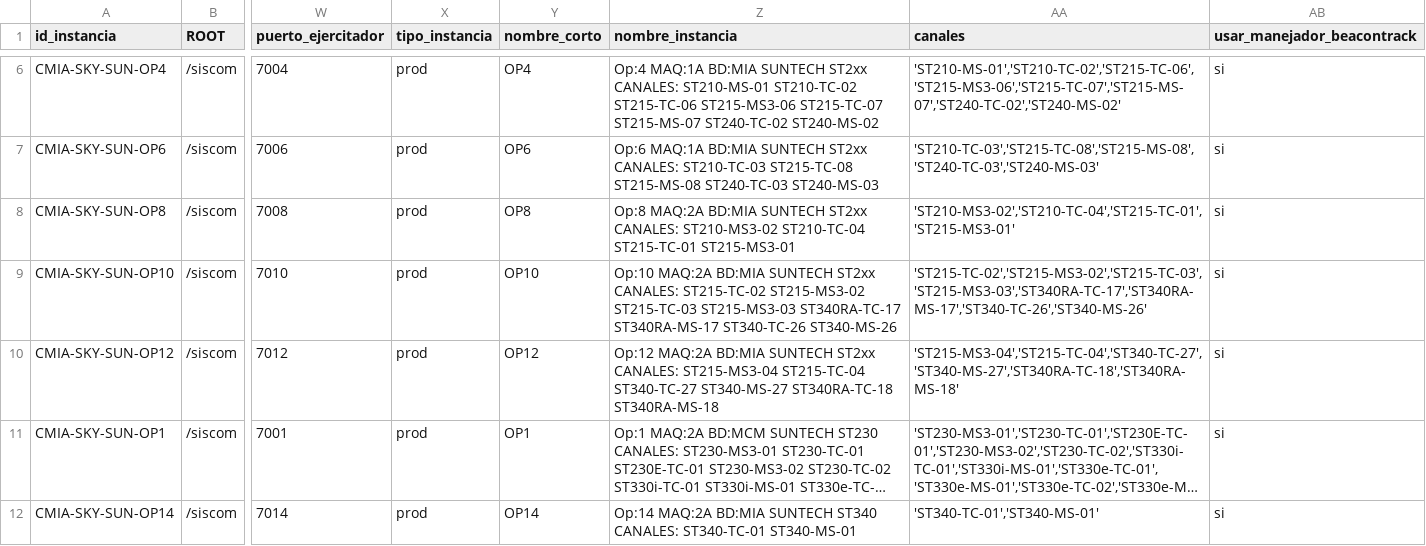
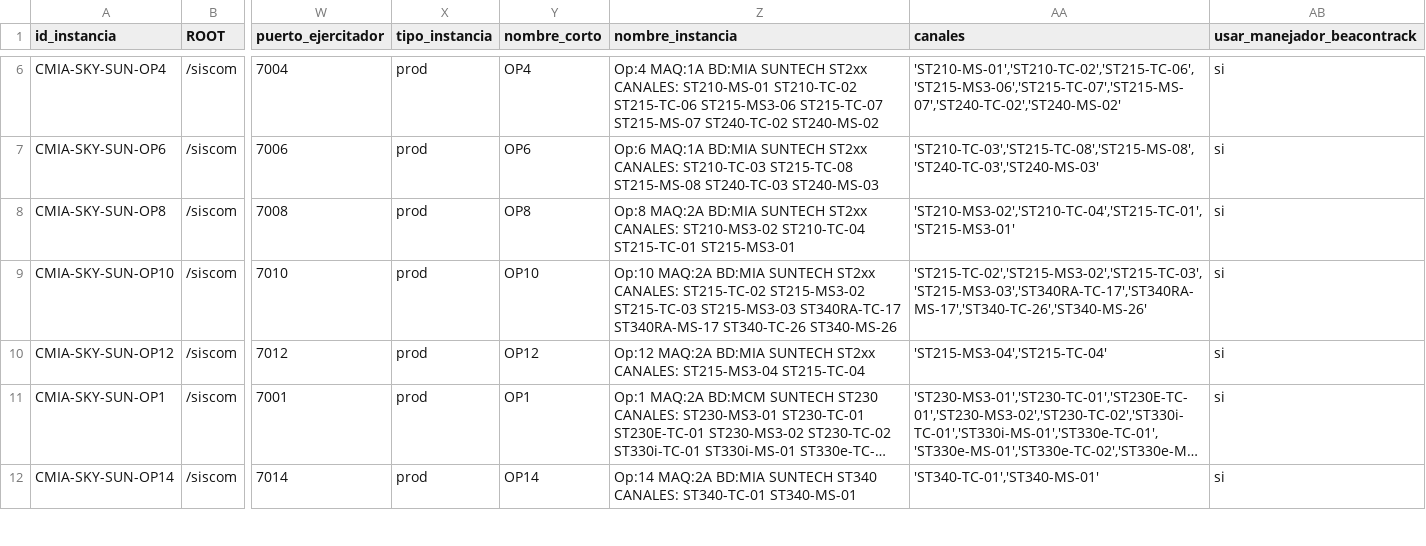
Before and after one commit to amtelser/ConfiguradorSiscomV1, a CSV file: configuraciones.csv, drawn as a sheet; only a part is shown, gaps mark what is left out; long unchanged cells end in …; the diff names each change by its address in the sheet, - before the commit and + after, or states it on an @@ line.

Commit message:
se ajusta la instancia SUN-12 para eliminar los canales que ya no atiende

```diff
--- a/configuraciones.csv
+++ b/configuraciones.csv
-Z10 (nombre_instancia): …ST215-MS3-04 ST215-TC-04 ST340-TC-27 ST340-MS-27 ST340RA-TC-18 ST340RA-MS-18
+Z10 (nombre_instancia): …ST215-MS3-04 ST215-TC-04
-AA10 (canales): 'ST215-MS3-04','ST215-TC-04','ST340-TC-27','ST340-MS-27','ST340RA-TC-18','ST340RA-MS-18'
+AA10 (canales): 'ST215-MS3-04','ST215-TC-04'
```
Also changed, not shown: 1 other file.
